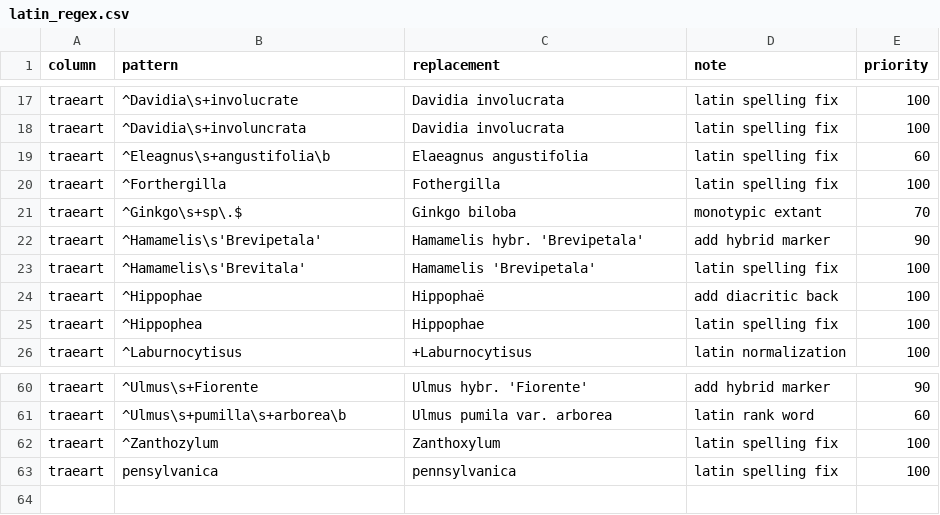
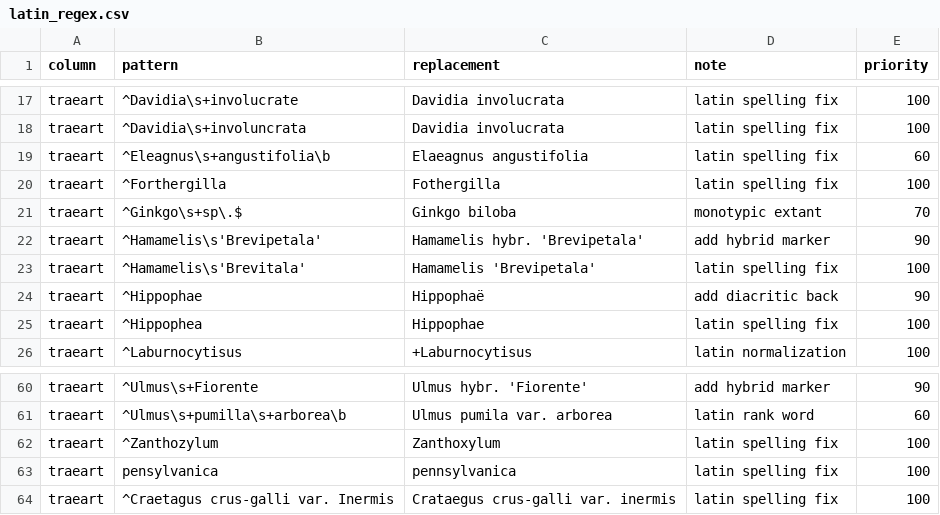
Before and after one commit to ktbaek/Copenhagen-tree-data, a CSV file: rules/latin_regex.csv, drawn as a sheet; only a part is shown, gaps mark what is left out.

```diff
--- a/rules/latin_regex.csv
+++ b/rules/latin_regex.csv
@@ -23,3 +23,3 @@ traeart;^Hamamelis\s'Brevipetala';Hamamelis hybr. 'Brevipetala';add hybrid marke
 traeart;^Hamamelis\s'Brevitala';Hamamelis 'Brevipetala';latin spelling fix;100
-traeart;^Hippophae;Hippophaë;add diacritic back;100
+traeart;^Hippophae;Hippophaë;add diacritic back;90
 traeart;^Hippophea;Hippophae;latin spelling fix;100
@@ -63 +63,2 @@ traeart;^Zanthozylum;Zanthoxylum;latin spelling fix;100
 traeart;pensylvanica;pennsylvanica;latin spelling fix;100
+traeart;^Craetagus crus-galli var. Inermis;Crataegus crus-galli var. inermis;latin spelling fix;100
```
Also changed, not shown: output/changelog/changelog_summary.csv, output/changelog/changelog_unique.csv, 11 other files.
